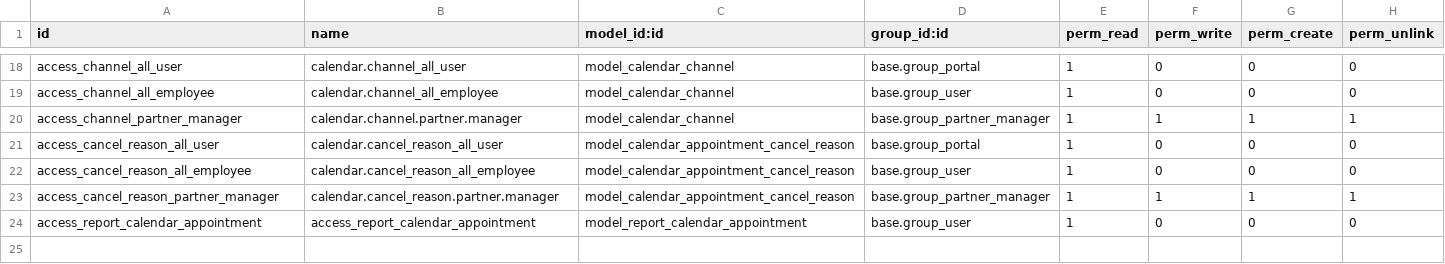
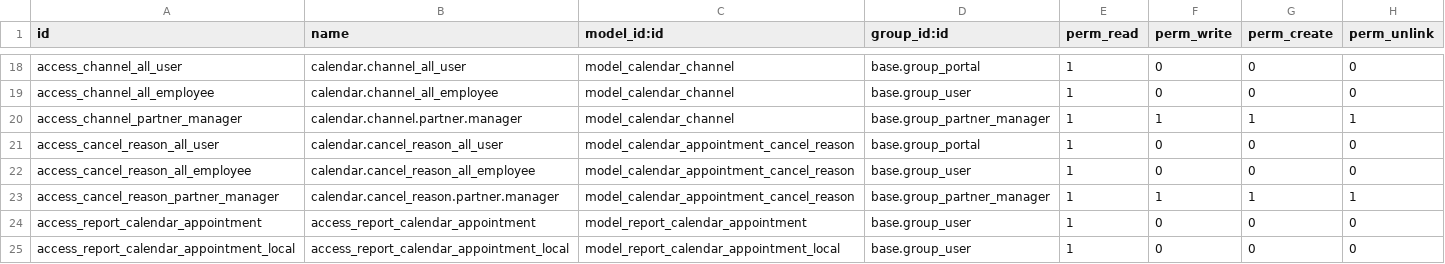
Before and after one commit to vertelab/odoo-af, a CSV file: calendar_af/security/ir.model.access.csv, drawn as a sheet; only a part is shown, gaps mark what is left out.

Commit message:
calendar_af AFC-618: added new report for local offices

```diff
--- a/calendar_af/security/ir.model.access.csv
+++ b/calendar_af/security/ir.model.access.csv
@@ -24 +24,2 @@ access_cancel_reason_partner_manager,calendar.cancel_reason.partner.manager,mode
 access_report_calendar_appointment,access_report_calendar_appointment,model_report_calendar_appointment,base.group_user,1,0,0,0
+access_report_calendar_appointment_local,access_report_calendar_appointment_local,model_report_calendar_appointment_local,base.group_user,1,0,0,0
```
Also changed, not shown: 4 other files.
